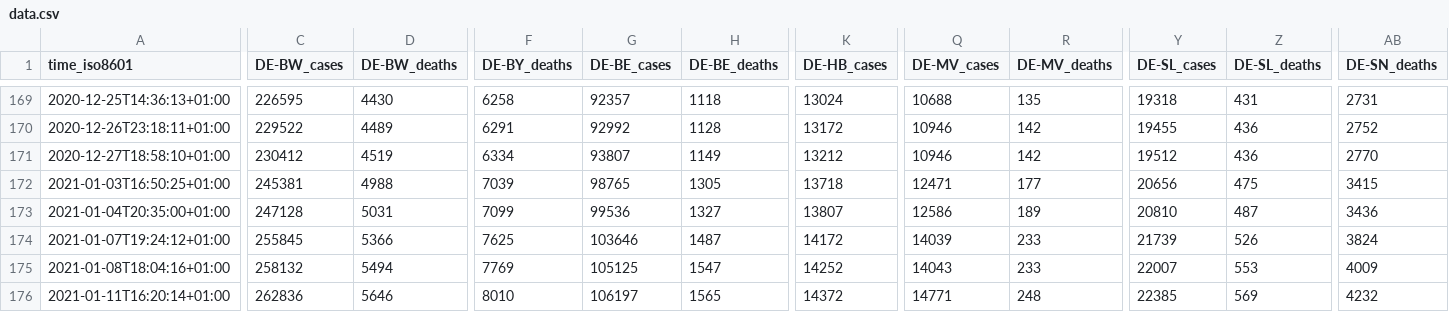
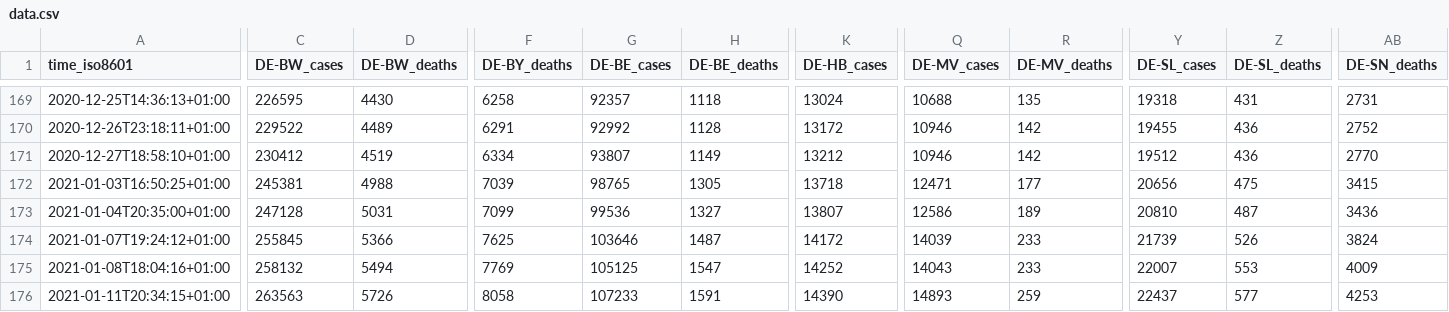
Before and after one commit to bxabi/corona, a CSV file: data/Germany/data.csv, drawn as a sheet; only a part is shown, gaps mark what is left out; the diff covers the shown part only; the diff names each change by its address in the sheet, - before the commit and + after, or states it on an @@ line.

Commit message:
Germany data updated to 2021-01-11

```diff
--- a/data/Germany/data.csv
+++ b/data/Germany/data.csv
-A176 (time_iso8601): 2021-01-11T16:20:14+01:00
+A176 (time_iso8601): 2021-01-11T20:34:15+01:00
-C176 (DE-BW_cases): 262836
+C176 (DE-BW_cases): 263563
-D176 (DE-BW_deaths): 5646
+D176 (DE-BW_deaths): 5726
-F176 (DE-BY_deaths): 8010
+F176 (DE-BY_deaths): 8058
-G176 (DE-BE_cases): 106197
+G176 (DE-BE_cases): 107233
-H176 (DE-BE_deaths): 1565
+H176 (DE-BE_deaths): 1591
-K176 (DE-HB_cases): 14372
+K176 (DE-HB_cases): 14390
-Q176 (DE-MV_cases): 14771
+Q176 (DE-MV_cases): 14893
-R176 (DE-MV_deaths): 248
+R176 (DE-MV_deaths): 259
-Y176 (DE-SL_cases): 22385
+Y176 (DE-SL_cases): 22437
-Z176 (DE-SL_deaths): 569
+Z176 (DE-SL_deaths): 577
-AB176 (DE-SN_deaths): 4232
+AB176 (DE-SN_deaths): 4253
```
Also changed, not shown: 6 edited cells elsewhere in this file, data/Italy/last.csv, 1 other file.
